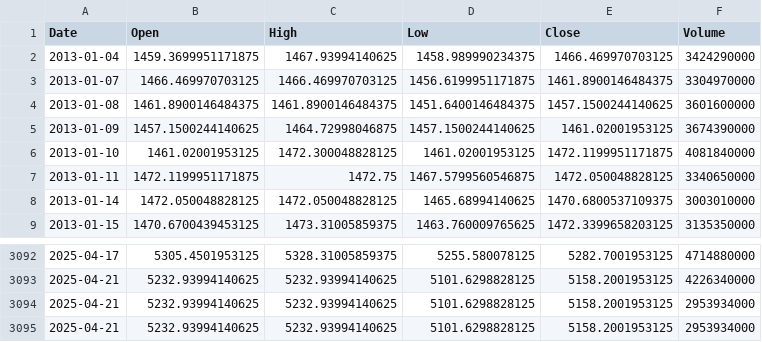
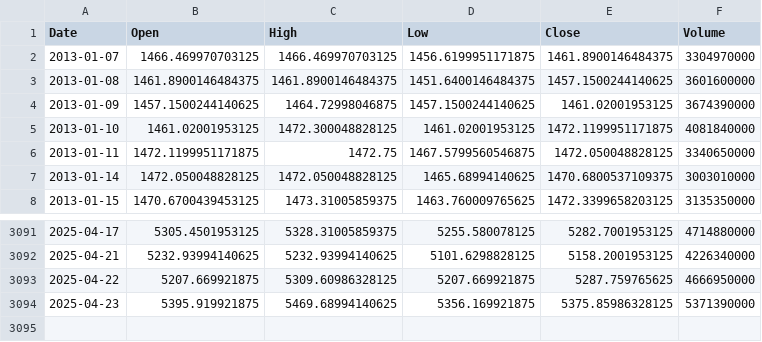
Before and after one commit to omega1119/sandp-tariffs, a CSV file: sp500_bulk_data.csv, drawn as a sheet; only a part is shown, gaps mark what is left out.

Commit message:
update data

```diff
--- a/sp500_bulk_data.csv
+++ b/sp500_bulk_data.csv
@@ -1,3 +1,2 @@
 Date,Open,High,Low,Close,Volume
-2013-01-04,1459.3699951171875,1467.93994140625,1458.989990234375,1466.469970703125,3424290000
 2013-01-07,1466.469970703125,1466.469970703125,1456.6199951171875,1461.8900146484375,3304970000
@@ -3093,3 +3092,3 @@ Date,Open,High,Low,Close,Volume
 2025-04-21,5232.93994140625,5232.93994140625,5101.6298828125,5158.2001953125,4226340000
-2025-04-21,5232.93994140625,5232.93994140625,5101.6298828125,5158.2001953125,2953934000
-2025-04-21,5232.93994140625,5232.93994140625,5101.6298828125,5158.2001953125,2953934000
+2025-04-22,5207.669921875,5309.60986328125,5207.669921875,5287.759765625,4666950000
+2025-04-23,5395.919921875,5469.68994140625,5356.169921875,5375.85986328125,5371390000
```
Also changed, not shown: 1 other file.
